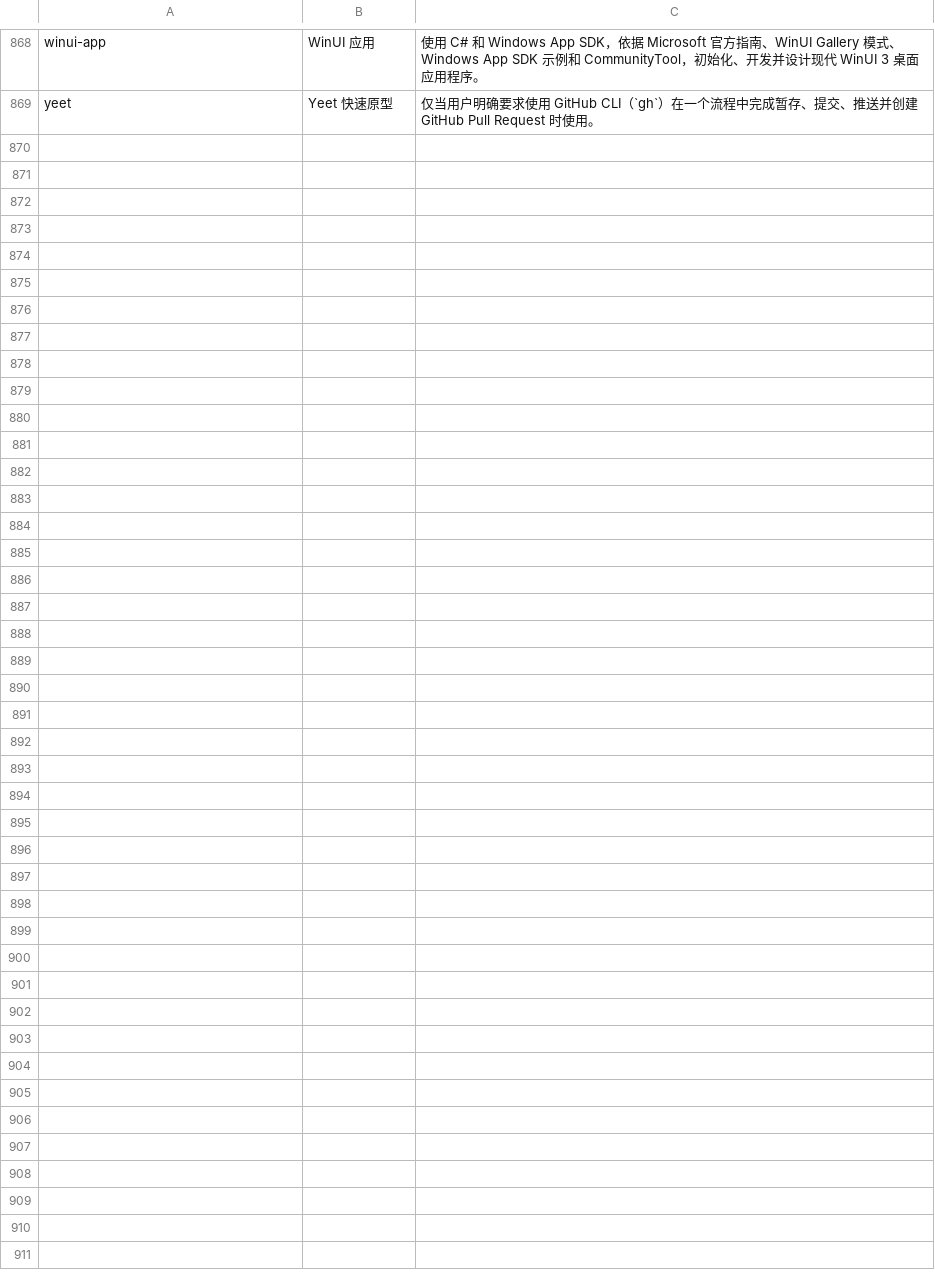
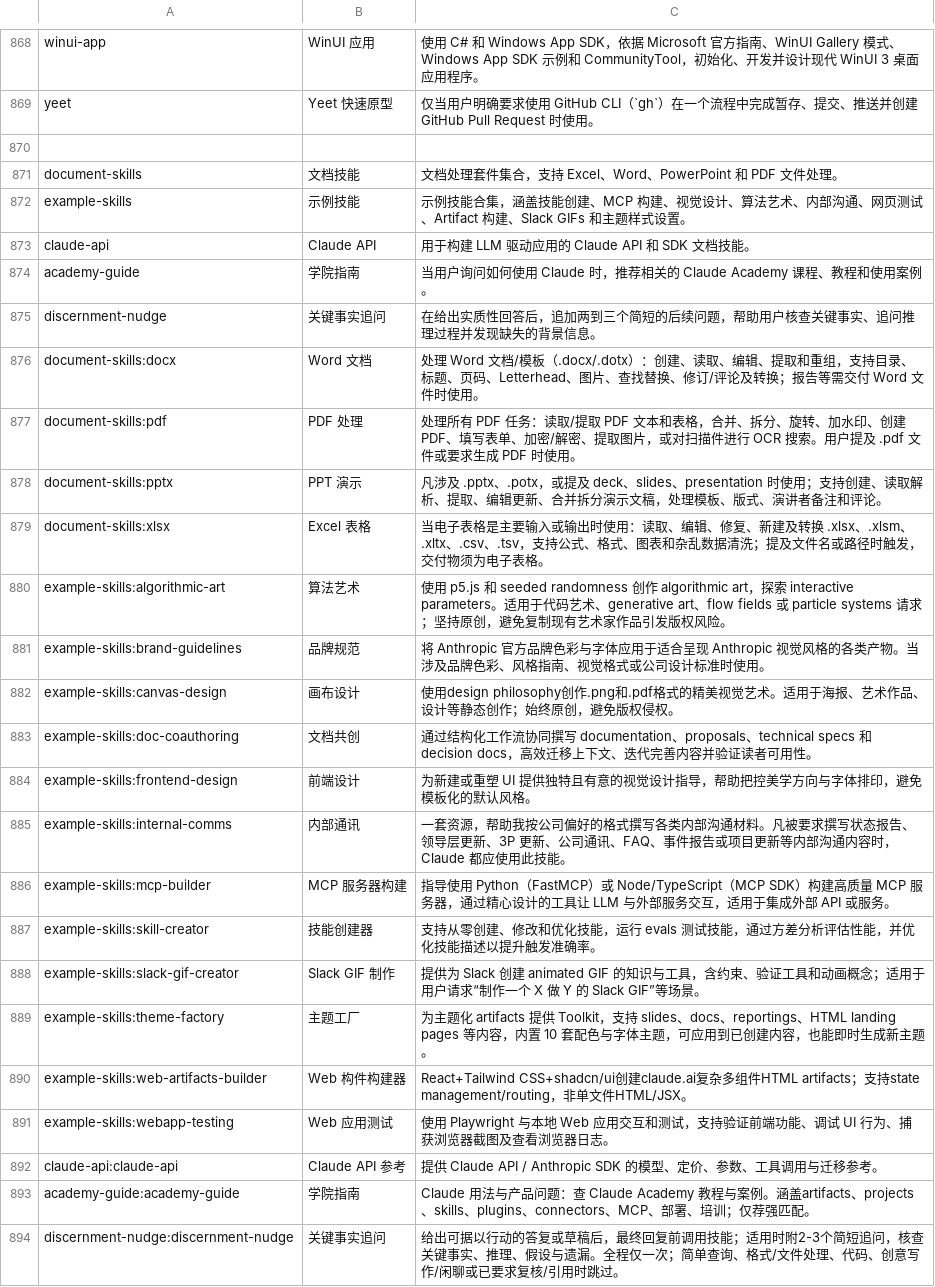
Before and after one commit to brewswang-maker/codex, a TSV file: gui/crates/codex-gui-core/src/plugin_i18n_data.tsv, drawn as a sheet; only a part is shown, gaps mark what is left out.

Commit message:
Localize the anthropic-agent-skills marketplace to Chinese
Add 24 catalog rows for anthropics/skills: five plugin rows plus 19
skills keyed by their plugin:skill wire names, so market cards and
detail skill rows render in Chinese. Skill descriptions are condensed
translations of the long frontmatter copy.

```diff
--- a/gui/crates/codex-gui-core/src/plugin_i18n_data.tsv
+++ b/gui/crates/codex-gui-core/src/plugin_i18n_data.tsv
@@ -869 +869,26 @@ winui-app	WinUI 应用	使用 C# 和 Windows App SDK，依据 Microsoft 官方
 yeet	Yeet 快速原型	仅当用户明确要求使用 GitHub CLI（`gh`）在一个流程中完成暂存、提交、推送并创建 GitHub Pull Request 时使用。
+
+document-skills	文档技能	文档处理套件集合，支持 Excel、Word、PowerPoint 和 PDF 文件处理。
+example-skills	示例技能	示例技能合集，涵盖技能创建、MCP 构建、视觉设计、算法艺术、内部沟通、网页测试、Artifact 构建、Slack GIFs 和主题样式设置。
+claude-api	Claude API	用于构建 LLM 驱动应用的 Claude API 和 SDK 文档技能。
+academy-guide	学院指南	当用户询问如何使用 Claude 时，推荐相关的 Claude Academy 课程、教程和使用案例。
+discernment-nudge	关键事实追问	在给出实质性回答后，追加两到三个简短的后续问题，帮助用户核查关键事实、追问推理过程并发现缺失的背景信息。
+document-skills:docx	Word 文档	处理 Word 文档/模板（.docx/.dotx）：创建、读取、编辑、提取和重组，支持目录、标题、页码、Letterhead、图片、查找替换、修订/评论及转换；报告等需交付 Word 文件时使用。
+document-skills:pdf	PDF 处理	处理所有 PDF 任务：读取/提取 PDF 文本和表格，合并、拆分、旋转、加水印、创建 PDF、填写表单、加密/解密、提取图片，或对扫描件进行 OCR 搜索。用户提及 .pdf 文件或要求生成 PDF 时使用。
+document-skills:pptx	PPT 演示	凡涉及 .pptx、.potx，或提及 deck、slides、presentation 时使用；支持创建、读取解析、提取、编辑更新、合并拆分演示文稿，处理模板、版式、演讲者备注和评论。
+document-skills:xlsx	Excel 表格	当电子表格是主要输入或输出时使用：读取、编辑、修复、新建及转换 .xlsx、.xlsm、.xltx、.csv、.tsv，支持公式、格式、图表和杂乱数据清洗；提及文件名或路径时触发，交付物须为电子表格。
+example-skills:algorithmic-art	算法艺术	使用 p5.js 和 seeded randomness 创作 algorithmic art，探索 interactive parameters。适用于代码艺术、generative art、flow fields 或 particle systems 请求；坚持原创，避免复制现有艺术家作品引发版权风险。
+example-skills:brand-guidelines	品牌规范	将 Anthropic 官方品牌色彩与字体应用于适合呈现 Anthropic 视觉风格的各类产物。当涉及品牌色彩、风格指南、视觉格式或公司设计标准时使用。
+example-skills:canvas-design	画布设计	使用design philosophy创作.png和.pdf格式的精美视觉艺术。适用于海报、艺术作品、设计等静态创作；始终原创，避免版权侵权。
+example-skills:doc-coauthoring	文档共创	通过结构化工作流协同撰写 documentation、proposals、technical specs 和 decision docs，高效迁移上下文、迭代完善内容并验证读者可用性。
+example-skills:frontend-design	前端设计	为新建或重塑 UI 提供独特且有意的视觉设计指导，帮助把控美学方向与字体排印，避免模板化的默认风格。
+example-skills:internal-comms	内部通讯	一套资源，帮助我按公司偏好的格式撰写各类内部沟通材料。凡被要求撰写状态报告、领导层更新、3P 更新、公司通讯、FAQ、事件报告或项目更新等内部沟通内容时，Claude 都应使用此技能。
+example-skills:mcp-builder	MCP 服务器构建	指导使用 Python（FastMCP）或 Node/TypeScript（MCP SDK）构建高质量 MCP 服务器，通过精心设计的工具让 LLM 与外部服务交互，适用于集成外部 API 或服务。
+example-skills:skill-creator	技能创建器	支持从零创建、修改和优化技能，运行 evals 测试技能，通过方差分析评估性能，并优化技能描述以提升触发准确率。
+example-skills:slack-gif-creator	Slack GIF 制作	提供为 Slack 创建 animated GIF 的知识与工具，含约束、验证工具和动画概念；适用于用户请求“制作一个 X 做 Y 的 Slack GIF”等场景。
+example-skills:theme-factory	主题工厂	为主题化 artifacts 提供 Toolkit，支持 slides、docs、reportings、HTML landing pages 等内容，内置 10 套配色与字体主题，可应用到已创建内容，也能即时生成新主题。
+example-skills:web-artifacts-builder	Web 构件构建器	React+Tailwind CSS+shadcn/ui创建claude.ai复杂多组件HTML artifacts；支持state management/routing，非单文件HTML/JSX。
+example-skills:webapp-testing	Web 应用测试	使用 Playwright 与本地 Web 应用交互和测试，支持验证前端功能、调试 UI 行为、捕获浏览器截图及查看浏览器日志。
+claude-api:claude-api	Claude API 参考	提供 Claude API / Anthropic SDK 的模型、定价、参数、工具调用与迁移参考。
+academy-guide:academy-guide	学院指南	Claude 用法与产品问题：查 Claude Academy 教程与案例。涵盖artifacts、projects、skills、plugins、connectors、MCP、部署、培训；仅荐强匹配。
+discernment-nudge:discernment-nudge	关键事实追问	给出可据以行动的答复或草稿后，最终回复前调用技能；适用时附2-3个简短追问，核查关键事实、推理、假设与遗漏。全程仅一次；简单查询、格式/文件处理、代码、创意写作/闲聊或已要求复核/引用时跳过。
```
Also changed, not shown: 1 other file.
